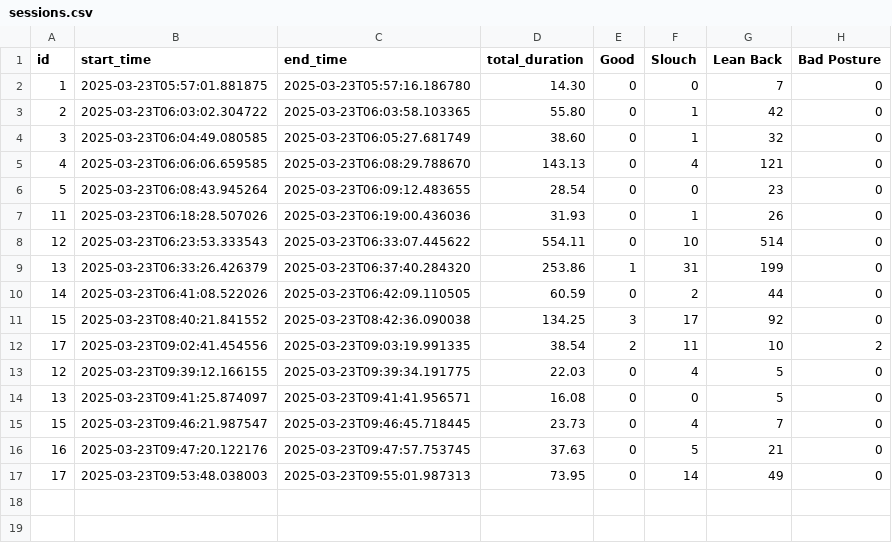
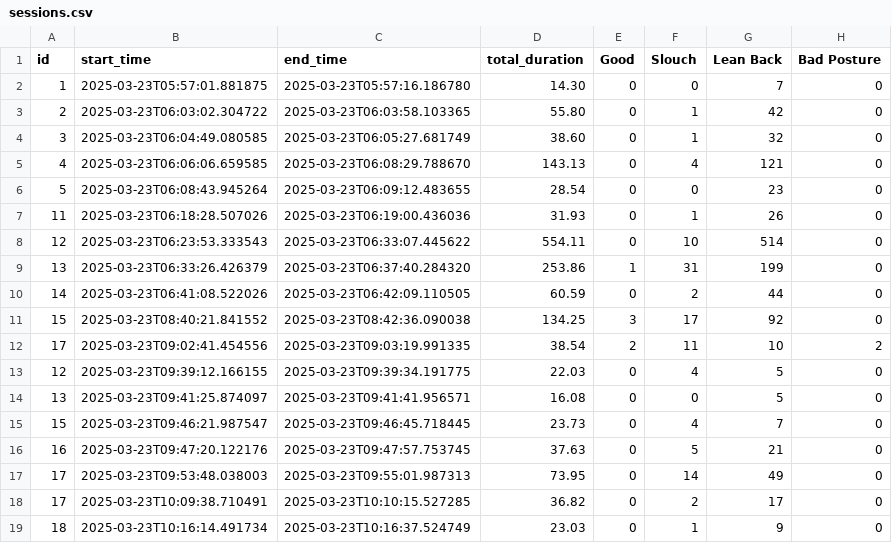
Before and after one commit to mike-rao/positura, a CSV file: backend/sessions.csv, drawn as a sheet.

```diff
--- a/backend/sessions.csv
+++ b/backend/sessions.csv
@@ -17 +17,3 @@ id,start_time,end_time,total_duration,Good,Slouch,Lean Back,Bad Posture
 17,2025-03-23T09:53:48.038003,2025-03-23T09:55:01.987313,73.95,0,14,49,0
+17,2025-03-23T10:09:38.710491,2025-03-23T10:10:15.527285,36.82,0,2,17,0
+18,2025-03-23T10:16:14.491734,2025-03-23T10:16:37.524749,23.03,0,1,9,0
```
Also changed, not shown: 8 other files.
